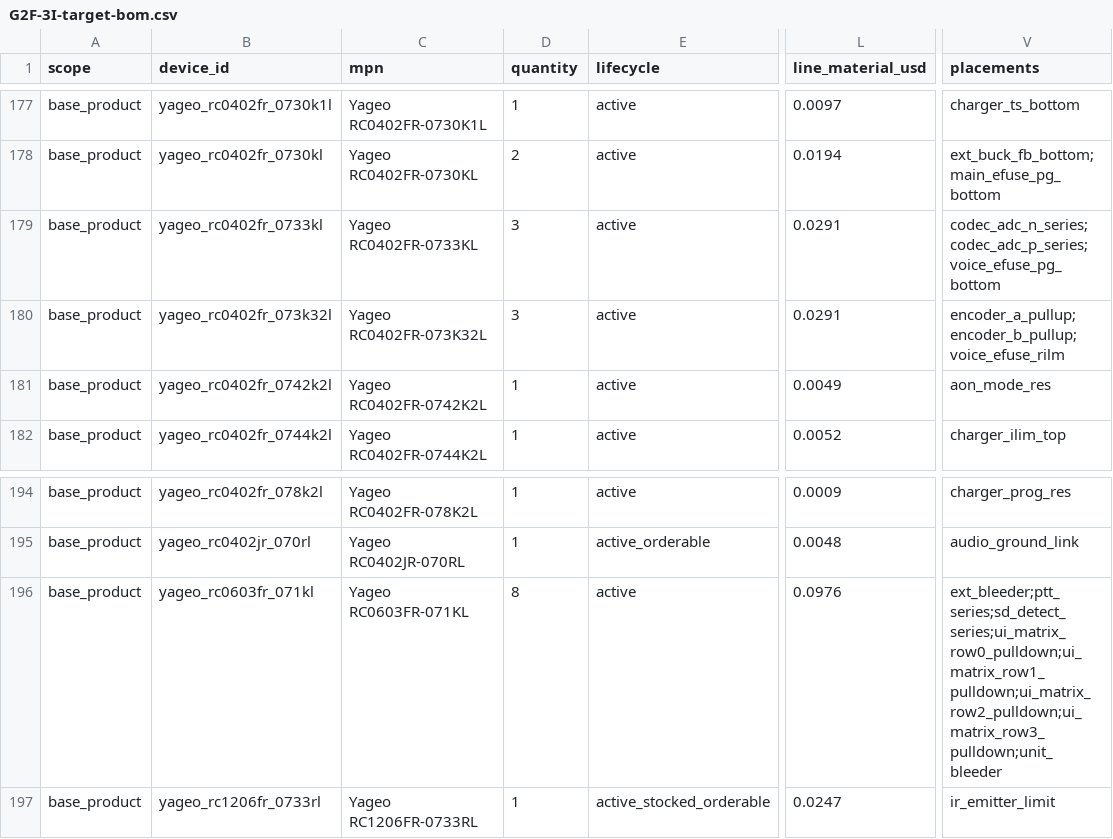
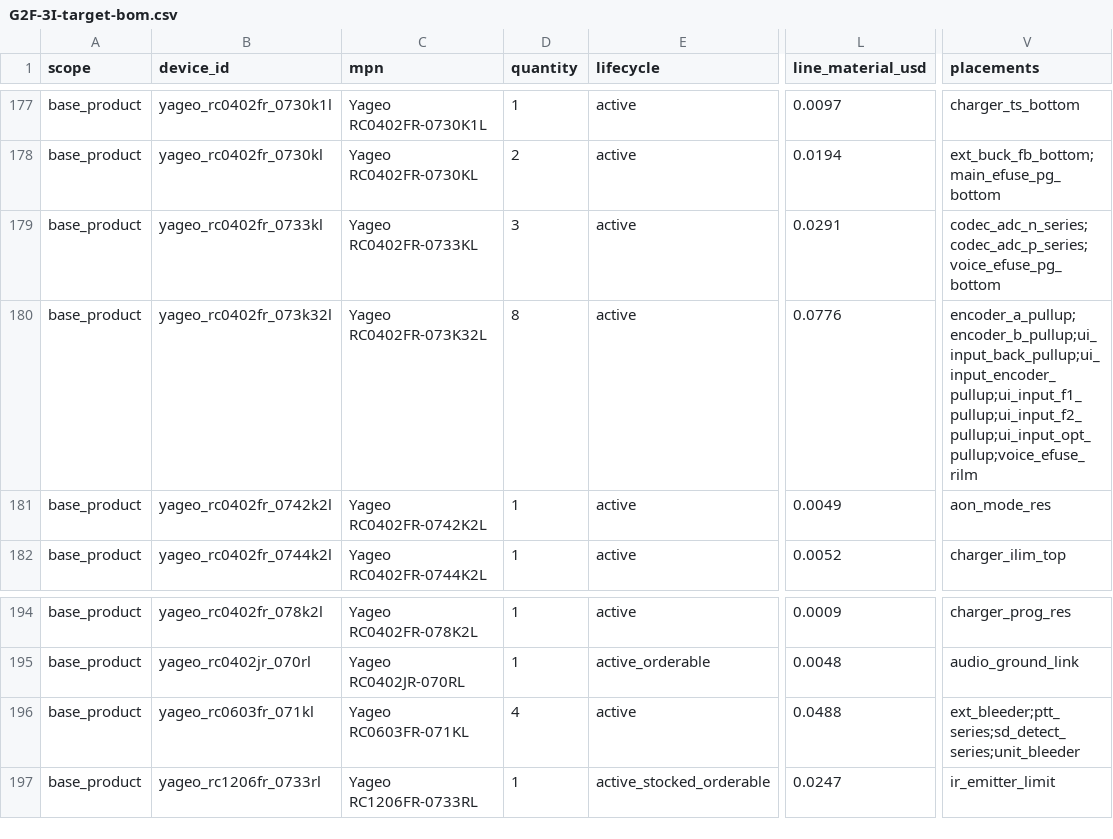
Before and after one commit to anton-vinogradov/esp32-leshy2, a CSV file: hardware/architecture/generated/G2F-3I-target-bom.csv, drawn as a sheet; only a part is shown, gaps mark what is left out; the diff covers the shown part only; the diff names each change by its address in the sheet, - before the commit and + after, or states it on an @@ line.

Commit message:
Replace D-pad matrix with guided direct controls

```diff
--- a/hardware/architecture/generated/G2F-3I-target-bom.csv
+++ b/hardware/architecture/generated/G2F-3I-target-bom.csv
-D180 (quantity): 3
+D180 (quantity): 8
-L180 (line_material_usd): 0.0291
+L180 (line_material_usd): 0.0776
-V180 (placements): encoder_a_pullup;encoder_b_pullup;voice_efuse_rilm
+V180 (placements): encoder_a_pullup;encoder_b_pullup;ui_input_back_pullup;ui_input_encoder_pullup;ui_input_f1_pullup;ui_input_f2_pullup;ui_input_opt_pullup;voice_efuse_rilm
-D196 (quantity): 8
+D196 (quantity): 4
-L196 (line_material_usd): 0.0976
+L196 (line_material_usd): 0.0488
-V196 (placements): ext_bleeder;ptt_series;sd_detect_series;ui_matrix_row0_pulldown;ui_matrix_row1_pulldown;ui_matrix_row2_pulldown;ui_matrix_row3_pulldown;unit_bleeder
+V196 (placements): ext_bleeder;ptt_series;sd_detect_series;unit_bleeder
```
Also changed, not shown: 2 added rows, 2 removed rows and 9 edited cells elsewhere in this file, 19 other files.
